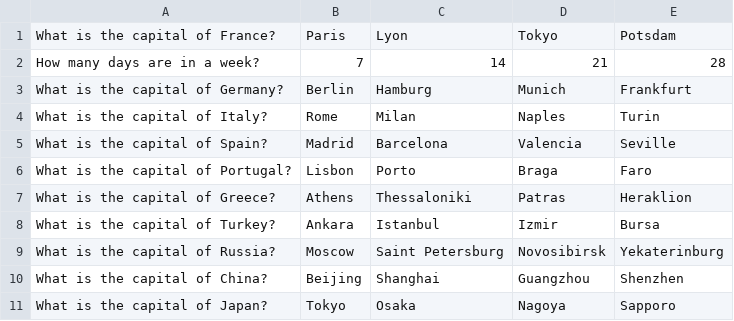
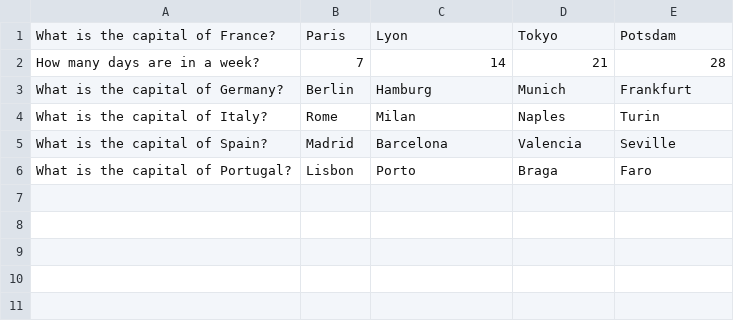
Before and after one commit to HyunchangOh/Fakahoot, a CSV file: questions.csv, drawn as a sheet.

```diff
--- a/questions.csv
+++ b/questions.csv
@@ -6,6 +6 @@ What is the capital of Spain?, Madrid, Barcelona, Valencia, Seville
 What is the capital of Portugal?, Lisbon, Porto, Braga, Faro
-What is the capital of Greece?, Athens, Thessaloniki, Patras, Heraklion
-What is the capital of Turkey?, Ankara, Istanbul, Izmir, Bursa
-What is the capital of Russia?, Moscow, Saint Petersburg, Novosibirsk, Yekaterinburg
-What is the capital of China?, Beijing, Shanghai, Guangzhou, Shenzhen
-What is the capital of Japan?, Tokyo, Osaka, Nagoya, Sapporo
```
Also changed, not shown: 13 other files.
